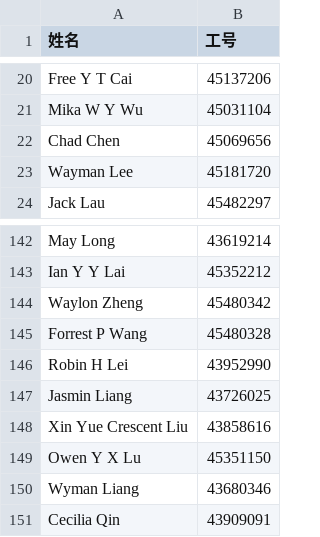
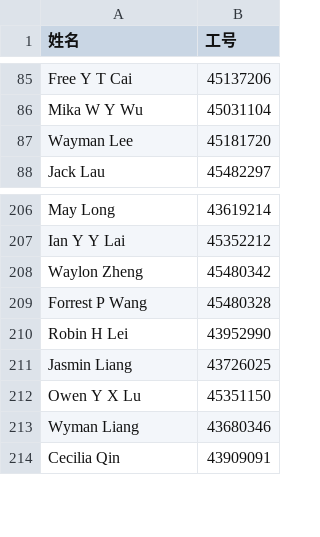
Before and after one commit to DiamondXue/checkin-miniprogram, a CSV file: docs/DraganBoatFestival.csv, drawn as a sheet; only a part is shown, gaps mark what is left out; removed rows and columns are numbered as before the commit, all else as after; the diff covers the shown part only; the diff names each change by its address in the sheet, - before the commit and + after, or states it on an @@ line.

```diff
--- a/docs/DraganBoatFestival.csv
+++ b/docs/DraganBoatFestival.csv
-row 22: Chad Chen | 45069656
-row 148: Xin Yue Crescent Liu | 43858616
```
Also changed, not shown: 65 added rows elsewhere in this file, 4 other files.
